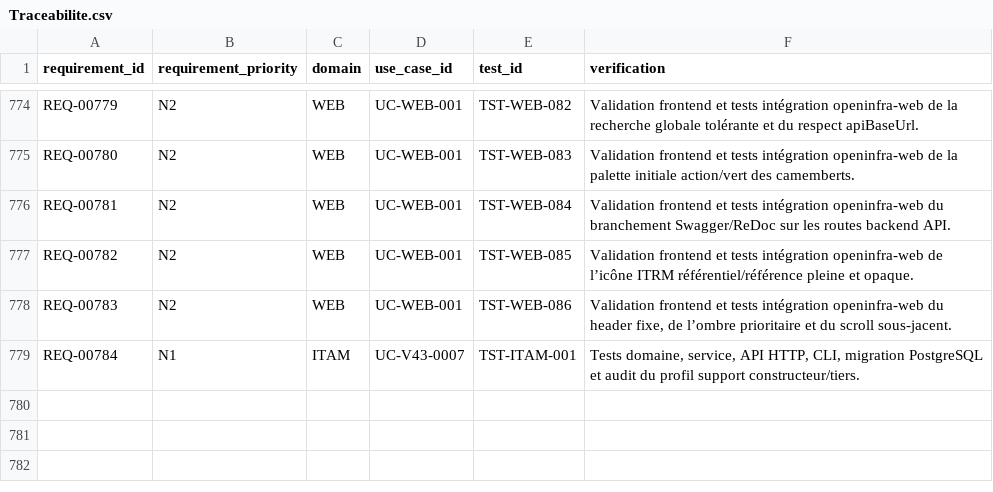
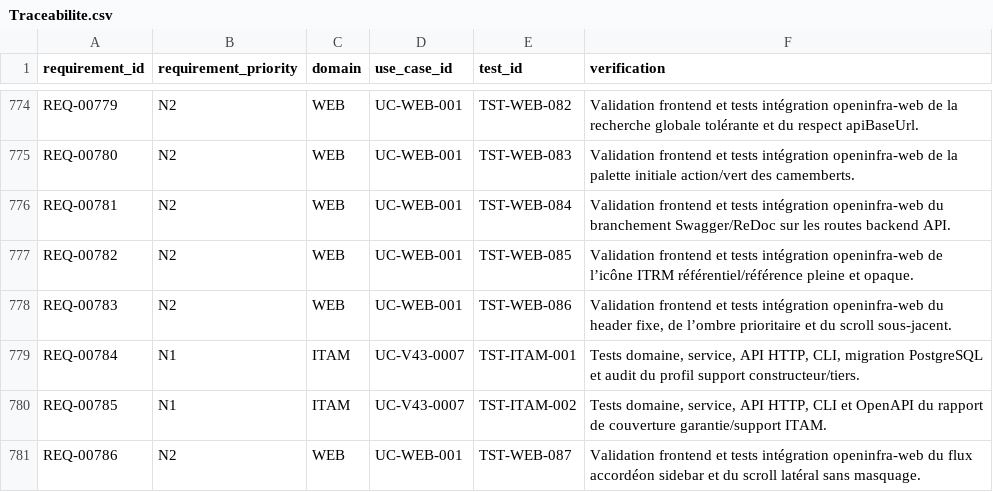
Before and after one commit to irivengroup/openinfra, a CSV file: docs/specifications/OpenInfra-CDC-SFG-STG-v4.8.1/11-Matrices/Traceabilite.csv, drawn as a sheet; only a part is shown, gaps mark what is left out; the diff names each change by its address in the sheet, - before the commit and + after, or states it on an @@ line.

```diff
--- a/docs/specifications/OpenInfra-CDC-SFG-STG-v4.8.1/11-Matrices/Traceabilite.csv
+++ b/docs/specifications/OpenInfra-CDC-SFG-STG-v4.8.1/11-Matrices/Traceabilite.csv
+row 780: REQ-00785 | N1 | ITAM | UC-V43-0007 | TST-ITAM-002 | Tests domaine, service, API HTTP, CLI et OpenAPI du rapport de couverture garantie/support ITAM.
+row 781: REQ-00786 | N2 | WEB | UC-WEB-001 | TST-WEB-087 | Validation frontend et tests intégration openinfra-web du flux accordéon sidebar et du scroll latéral sans masquage.
```
Also changed, not shown: docs/specifications/OpenInfra-CDC-SFG-STG-v4.8.1/11-Matrices/Exigences.csv, docs/specifications/OpenInfra-CDC-SFG-STG-v4.8.1/11-Matrices/Tests.csv, 34 other files.
